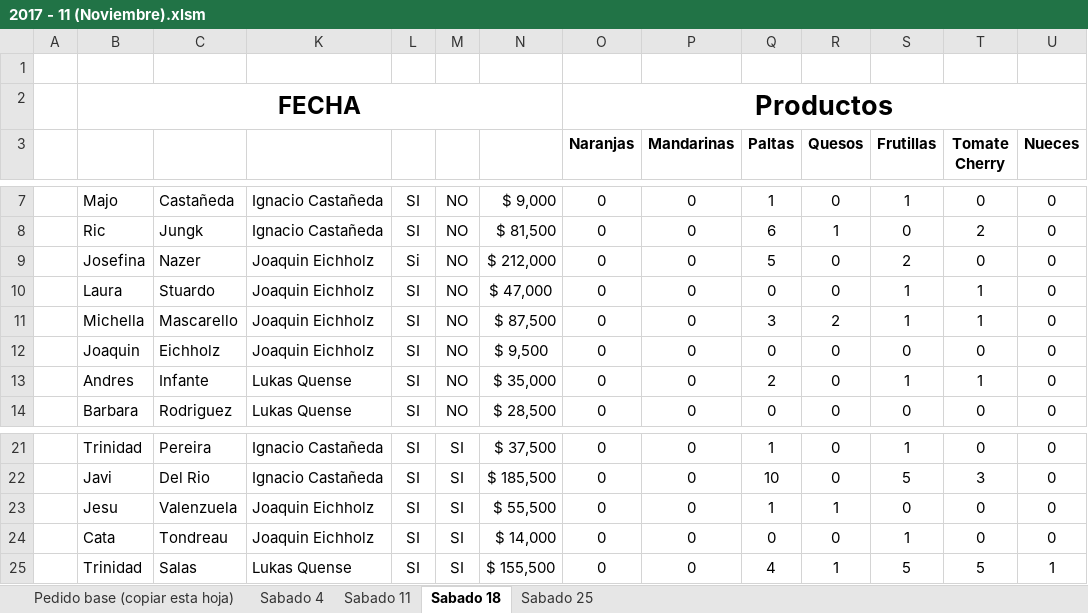
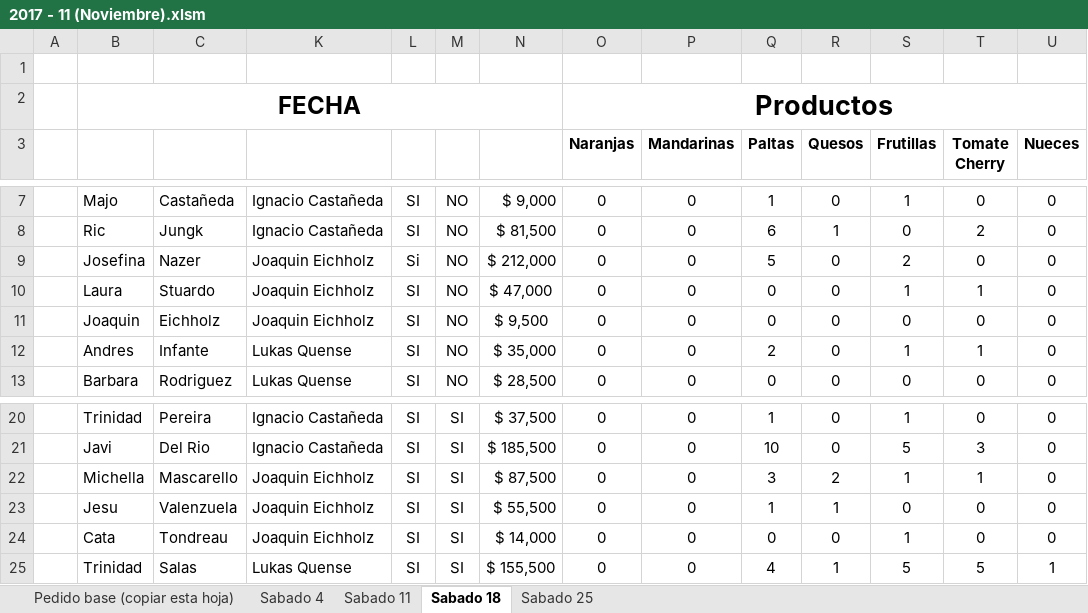
Before and after one commit to NachoCasta/FrutopiaWeb, an Excel workbook: bot/datos/2017 - 11 (Noviembre).xlsm, sheet Sabado 18, drawn as a sheet; only a part is shown, gaps mark what is left out; values as stored, in another font and other column widths than the file's, no borders; conditional formats and table styles not drawn; removed rows and columns are numbered as before the commit, all else as after; rows hold the shown columns only; the diff names each change by its address in the sheet, - before the commit and + after, or states it on an @@ line.

```diff
--- a/bot/datos/2017 - 11 (Noviembre).xlsm (sheet Sabado 18)
+++ b/bot/datos/2017 - 11 (Noviembre).xlsm (sheet Sabado 18)
-row 11:  | Michella | Mascarello | Joaquin Eichholz | SI | NO | $ 87,500 | 0 | 0 | 3 | 2 | 1 | 1 | 0
+row 22:  | Michella | Mascarello | Joaquin Eichholz | SI | SI | $ 87,500 | 0 | 0 | 3 | 2 | 1 | 1 | 0
```
Also changed, not shown: sheet Sabado 25, sheet Sabado 11, hidden cells, bot/datos/2017 - 12 (Diciembre).xlsm, bot/datos/Jefes 2017-2.xlsx, 7 other files.
